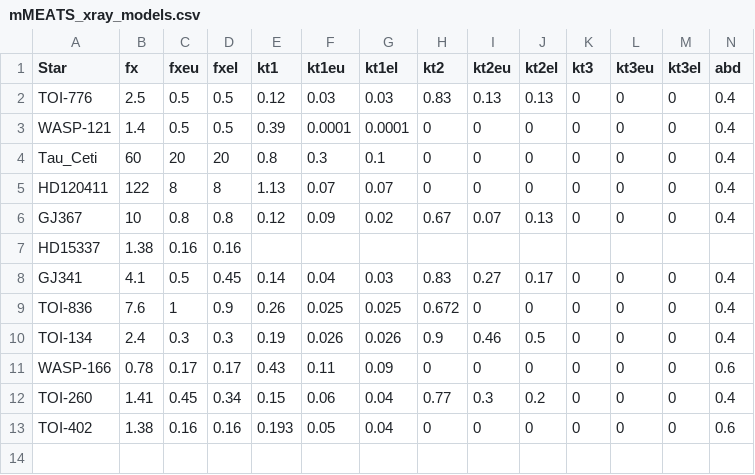
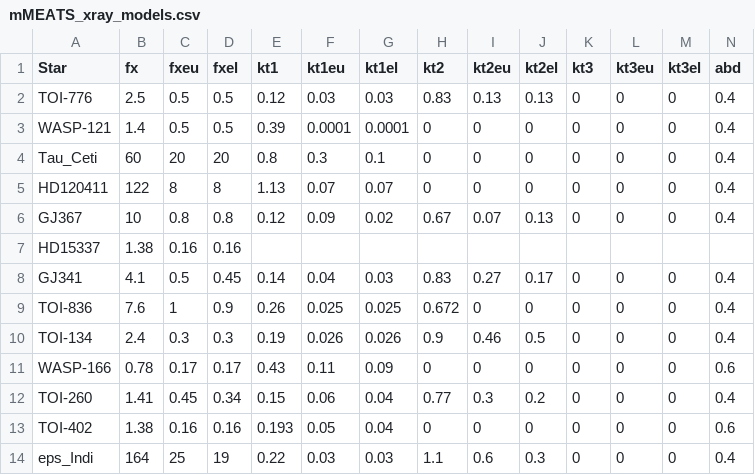
Before and after one commit to davidjwilson/JWST-UV-SEDs, a CSV file: x-ray/mMEATS_xray_models.csv, drawn as a sheet; only a part is shown; rows hold the shown columns only; the diff names each change by its address in the sheet, - before the commit and + after, or states it on an @@ line.

Commit message:
eps indi done

```diff
--- a/x-ray/mMEATS_xray_models.csv
+++ b/x-ray/mMEATS_xray_models.csv
+row 14: eps_Indi | 164 | 25 | 19 | 0.22 | 0.03 | 0.03 | 1.1 | 0.6 | 0.3 | 0 | 0 | 0 | 0.4
```
Also changed, not shown: 13 other files.
